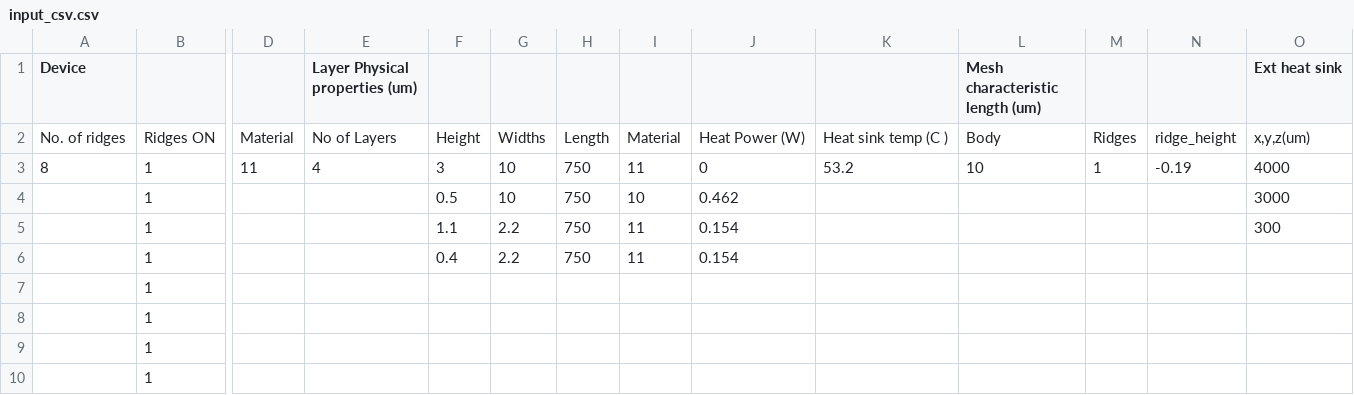
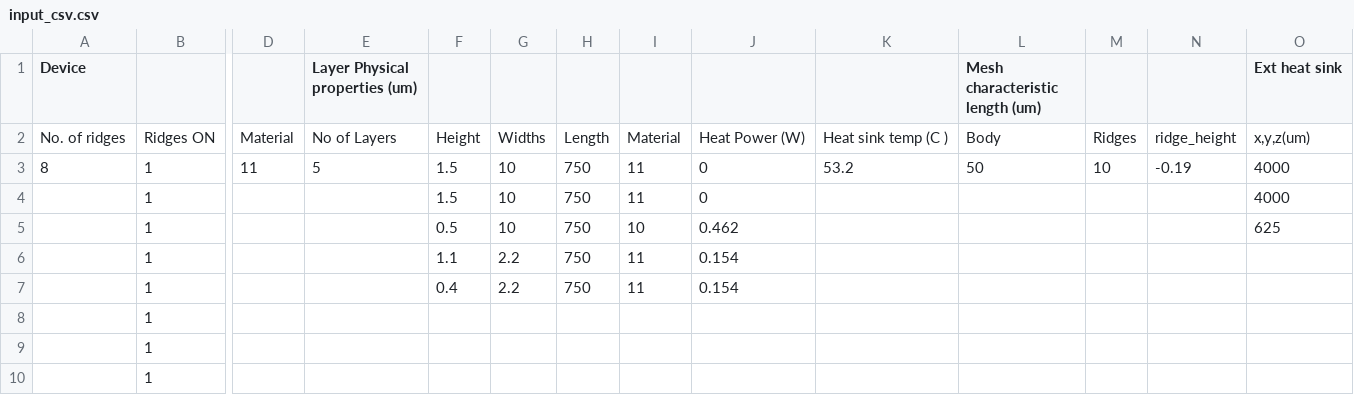
Before and after one commit to PatC00l14/Project-Adams, a CSV file: input_csv.csv, drawn as a sheet; only a part is shown, gaps mark what is left out; removed rows and columns are numbered as before the commit, all else as after; rows hold the shown columns only; the diff names each change by its address in the sheet, - before the commit and + after, or states it on an @@ line.

```diff
--- a/input_csv.csv
+++ b/input_csv.csv
-E3 (Layer Physical properties (um)): 4
+E3 (Layer Physical properties (um)): 5
-F3: 3
+F3: 1.5
-L3 (Mesh characteristic length (um)): 10
+L3 (Mesh characteristic length (um)): 50
-M3: 1
+M3: 10
-F4: 0.5
+F4: 1.5
-I4: 10
+I4: 11
-J4: 0.462
+J4: 0
-O4 (Ext heat sink): 3000
+O4 (Ext heat sink): 4000
-F5: 1.1
+F5: 0.5
-G5: 2.2
+G5: 10
-I5: 11
+I5: 10
-J5: 0.154
+J5: 0.462
-O5 (Ext heat sink): 300
+O5 (Ext heat sink): 625
+row 6:  | 1 |  |  | 1.1 | 2.2 | 750 | 11 | 0.154
-row 7:  | 1
```
Also changed, not shown: 5 other files.
